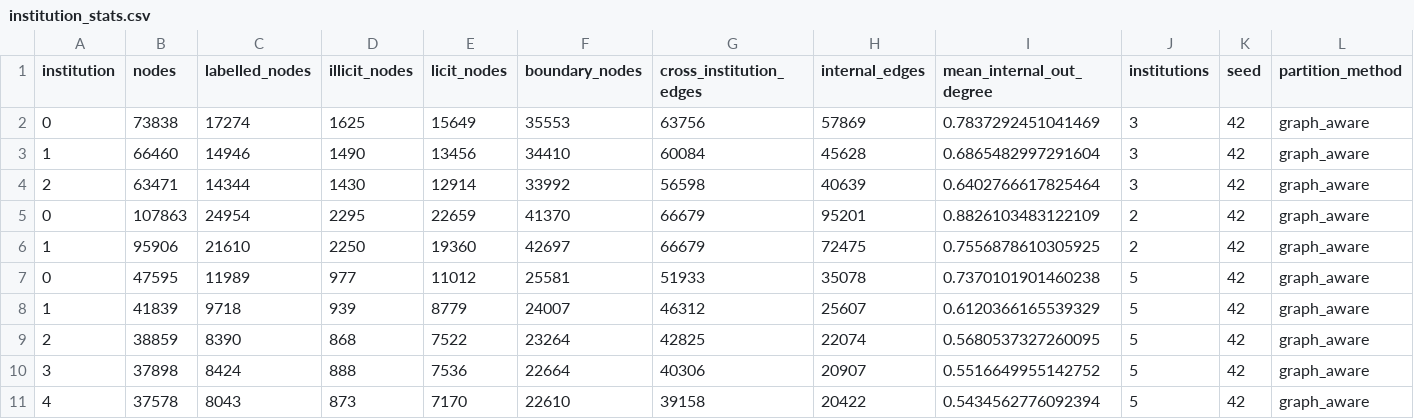
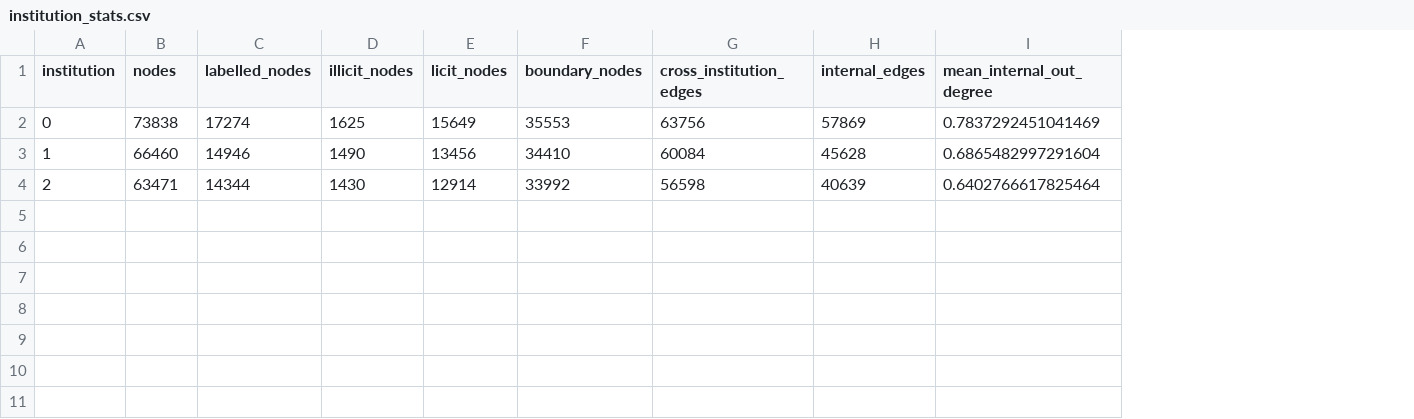
Before and after one commit to maanas1234/CBDC, a CSV file: h2-federated-aml/results/institution_stats.csv, drawn as a sheet; the diff names each change by its address in the sheet, - before the commit and + after, or states it on an @@ line.

```diff
--- a/h2-federated-aml/results/institution_stats.csv
+++ b/h2-federated-aml/results/institution_stats.csv
-column J (institutions), rows 2-4: all 3
-column K (seed), rows 2-4: all 42
-column L (partition_method), rows 2-4: all graph_aware
-row 5: 0 | 107863 | 24954 | 2295 | 22659 | 41370 | 66679 | 95201 | 0.8826103483122109 | 2 | 42 | graph_aware
-row 6: 1 | 95906 | 21610 | 2250 | 19360 | 42697 | 66679 | 72475 | 0.7556878610305925 | 2 | 42 | graph_aware
-row 7: 0 | 47595 | 11989 | 977 | 11012 | 25581 | 51933 | 35078 | 0.7370101901460238 | 5 | 42 | graph_aware
-row 8: 1 | 41839 | 9718 | 939 | 8779 | 24007 | 46312 | 25607 | 0.6120366165539329 | 5 | 42 | graph_aware
-row 9: 2 | 38859 | 8390 | 868 | 7522 | 23264 | 42825 | 22074 | 0.5680537327260095 | 5 | 42 | graph_aware
-row 10: 3 | 37898 | 8424 | 888 | 7536 | 22664 | 40306 | 20907 | 0.5516649955142752 | 5 | 42 | graph_aware
-row 11: 4 | 37578 | 8043 | 873 | 7170 | 22610 | 39158 | 20422 | 0.5434562776092394 | 5 | 42 | graph_aware
```
Also changed, not shown: h2-federated-aml/results/boundary_results.csv, h2-federated-aml/results/federated_results.csv, 25 other files.
